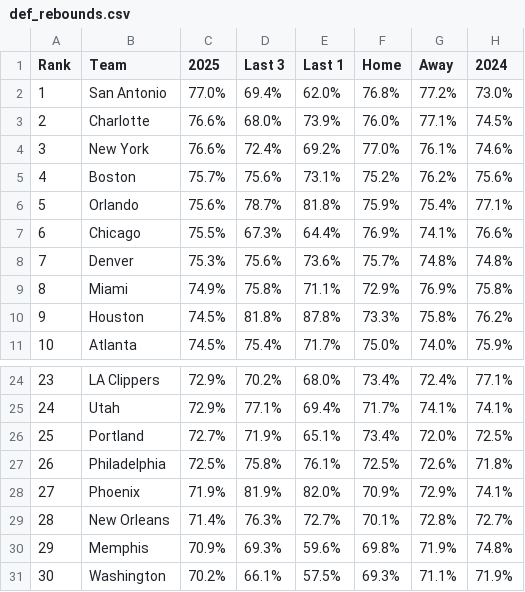
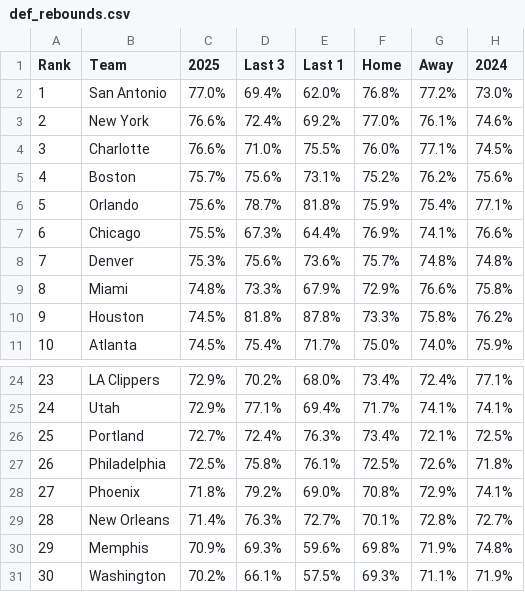
Before and after one commit to gbbpro/bballApp, a CSV file: data/def_rebounds.csv, drawn as a sheet; only a part is shown, gaps mark what is left out.

```diff
--- a/data/def_rebounds.csv
+++ b/data/def_rebounds.csv
@@ -2,4 +2,4 @@ Rank,Team,2025,Last 3,Last 1,Home,Away,2024
 1,San Antonio,77.0%,69.4%,62.0%,76.8%,77.2%,73.0%
-2,Charlotte,76.6%,68.0%,73.9%,76.0%,77.1%,74.5%
-3,New York,76.6%,72.4%,69.2%,77.0%,76.1%,74.6%
+2,New York,76.6%,72.4%,69.2%,77.0%,76.1%,74.6%
+3,Charlotte,76.6%,71.0%,75.5%,76.0%,77.1%,74.5%
 4,Boston,75.7%,75.6%,73.1%,75.2%,76.2%,75.6%
@@ -8,3 +8,3 @@ Rank,Team,2025,Last 3,Last 1,Home,Away,2024
 7,Denver,75.3%,75.6%,73.6%,75.7%,74.8%,74.8%
-8,Miami,74.9%,75.8%,71.1%,72.9%,76.9%,75.8%
+8,Miami,74.8%,73.3%,67.9%,72.9%,76.6%,75.8%
 9,Houston,74.5%,81.8%,87.8%,73.3%,75.8%,76.2%
@@ -25,5 +25,5 @@ Rank,Team,2025,Last 3,Last 1,Home,Away,2024
 24,Utah,72.9%,77.1%,69.4%,71.7%,74.1%,74.1%
-25,Portland,72.7%,71.9%,65.1%,73.4%,72.0%,72.5%
+25,Portland,72.7%,72.4%,76.3%,73.4%,72.1%,72.5%
 26,Philadelphia,72.5%,75.8%,76.1%,72.5%,72.6%,71.8%
-27,Phoenix,71.9%,81.9%,82.0%,70.9%,72.9%,74.1%
+27,Phoenix,71.8%,79.2%,69.0%,70.8%,72.9%,74.1%
 28,New Orleans,71.4%,76.3%,72.7%,70.1%,72.8%,72.7%
```
Also changed, not shown: data/assists.csv, data/defense_14d.csv, 3 other files.
